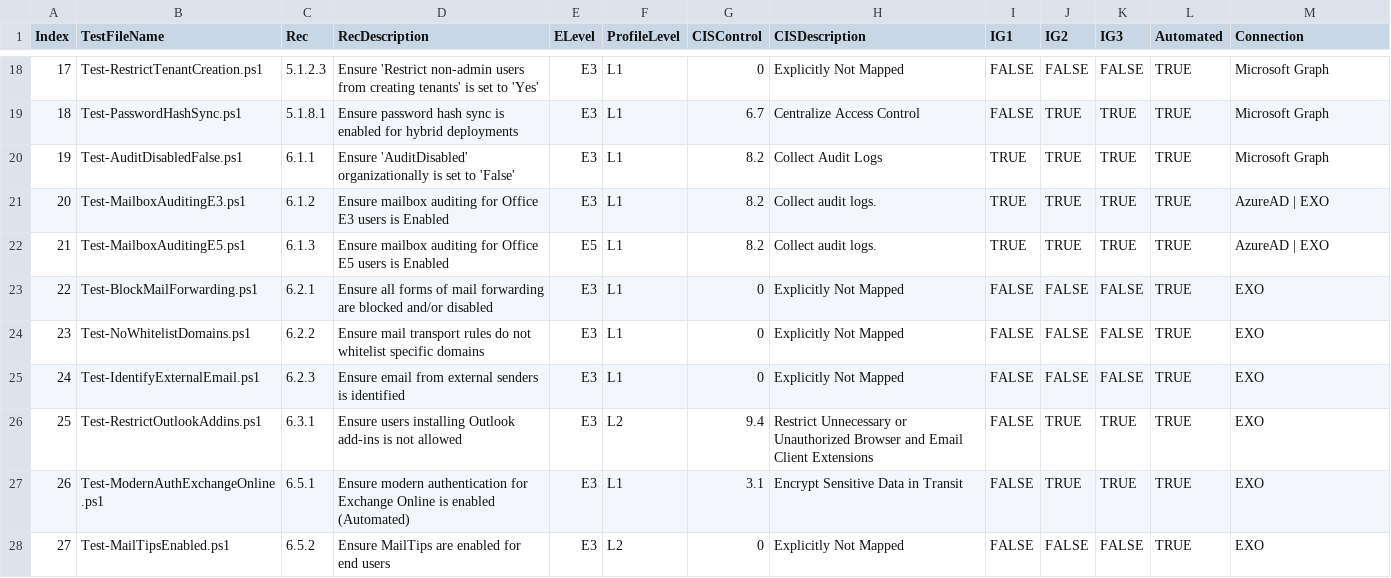
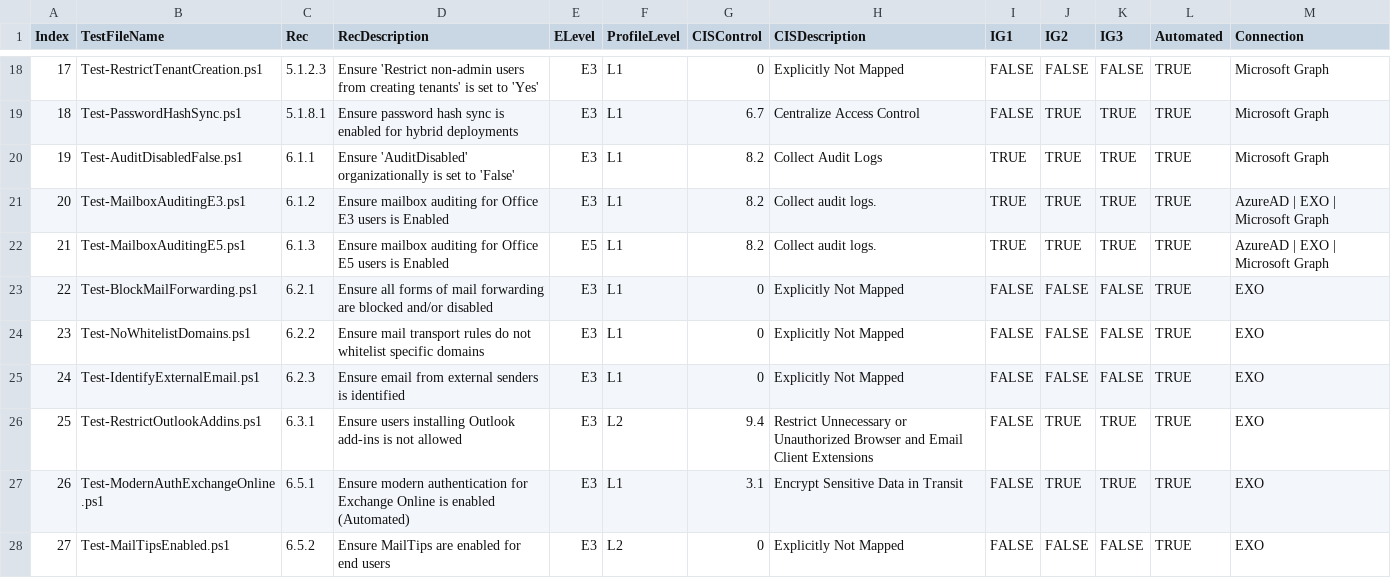
Before and after one commit to CriticalSolutionsNetwork/M365FoundationsCISReport, a CSV file: source/helper/TestDefinitions.csv, drawn as a sheet; only a part is shown, gaps mark what is left out.

Commit message:
fix: connections in helper csv and connect function

```diff
--- a/source/helper/TestDefinitions.csv
+++ b/source/helper/TestDefinitions.csv
@@ -20,4 +20,4 @@
 19,Test-AuditDisabledFalse.ps1,6.1.1,Ensure 'AuditDisabled' organizationally is set to 'False',E3,L1,8.2,Collect Audit Logs,TRUE,TRUE,TRUE,TRUE,Microsoft Graph
-20,Test-MailboxAuditingE3.ps1,6.1.2,Ensure mailbox auditing for Office E3 users is Enabled,E3,L1,8.2,Collect audit logs.,TRUE,TRUE,TRUE,TRUE,AzureAD | EXO
-21,Test-MailboxAuditingE5.ps1,6.1.3,Ensure mailbox auditing for Office E5 users is Enabled,E5,L1,8.2,Collect audit logs.,TRUE,TRUE,TRUE,TRUE,AzureAD | EXO
+20,Test-MailboxAuditingE3.ps1,6.1.2,Ensure mailbox auditing for Office E3 users is Enabled,E3,L1,8.2,Collect audit logs.,TRUE,TRUE,TRUE,TRUE,AzureAD | EXO | Microsoft Graph
+21,Test-MailboxAuditingE5.ps1,6.1.3,Ensure mailbox auditing for Office E5 users is Enabled,E5,L1,8.2,Collect audit logs.,TRUE,TRUE,TRUE,TRUE,AzureAD | EXO | Microsoft Graph
 22,Test-BlockMailForwarding.ps1,6.2.1,Ensure all forms of mail forwarding are blocked and/or disabled,E3,L1,0,Explicitly Not Mapped,FALSE,FALSE,FALSE,TRUE,EXO
```
Also changed, not shown: 1 other file.
